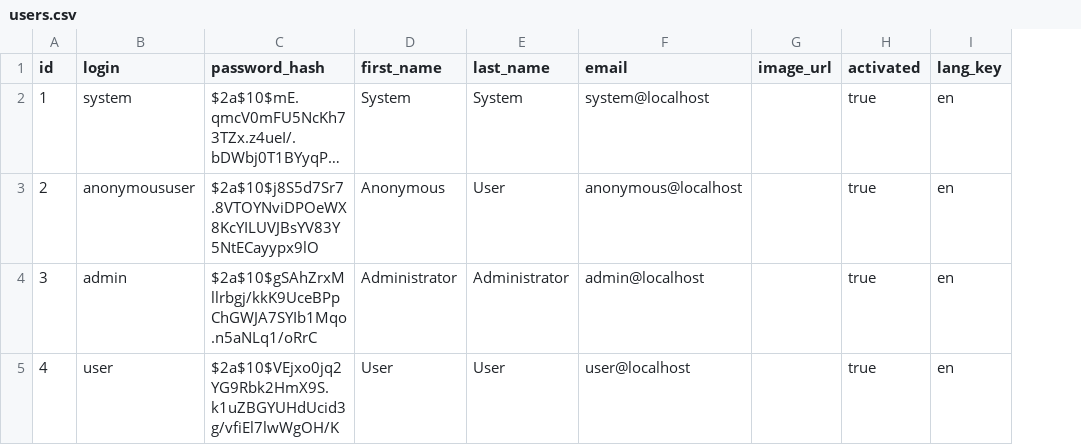
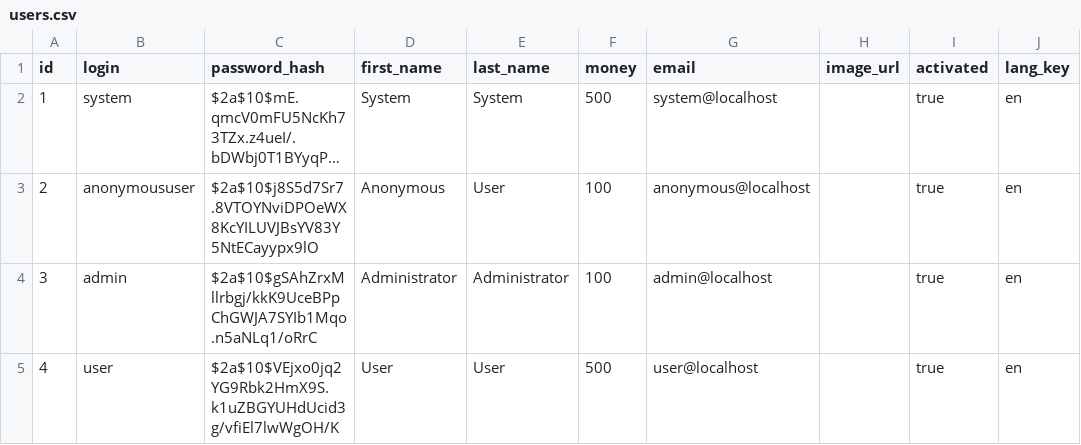
Before and after one commit to Potkanik/StartHack2019, a CSV file: src/main/resources/config/liquibase/users.csv, drawn as a sheet; only a part is shown; long unchanged cells end in …; the diff names each change by its address in the sheet, - before the commit and + after, or states it on an @@ line.

Commit message:
fixed fixed returning money

```diff
--- a/src/main/resources/config/liquibase/users.csv
+++ b/src/main/resources/config/liquibase/users.csv
+column F (money), rows 2-5: 500 | 100 | 100 | 500
```
Also changed, not shown: 6 other files.
